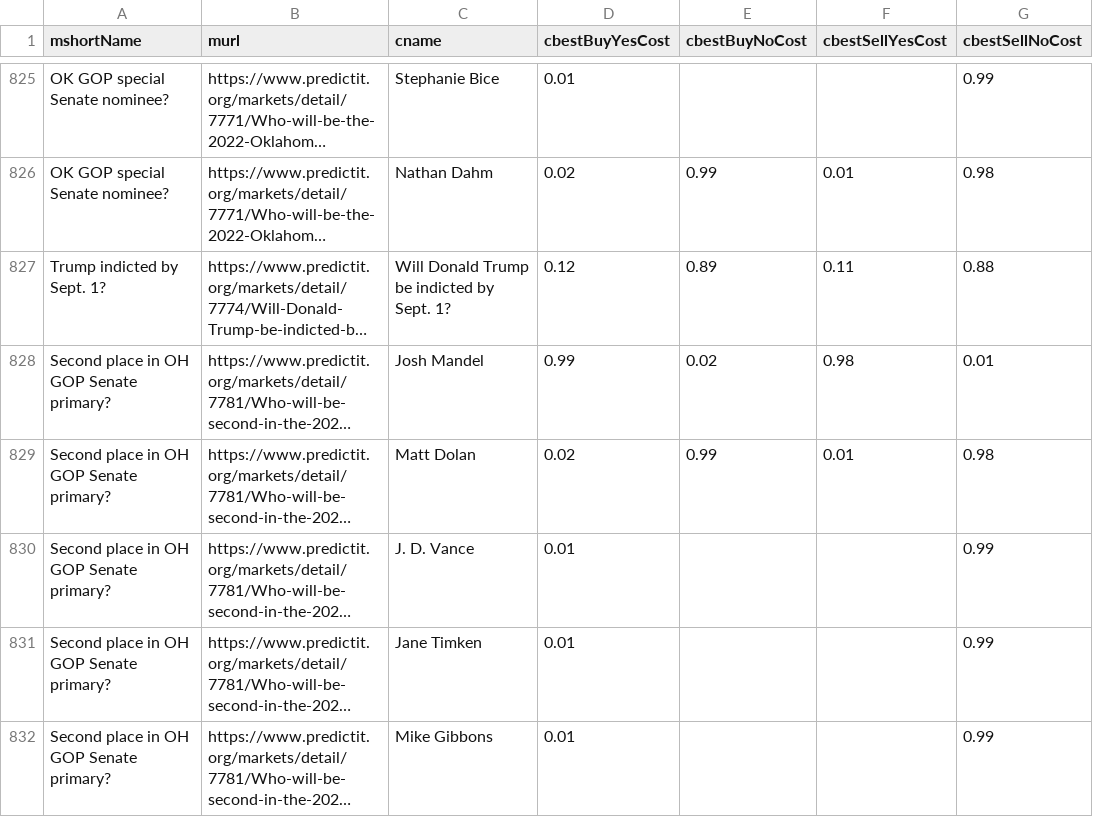
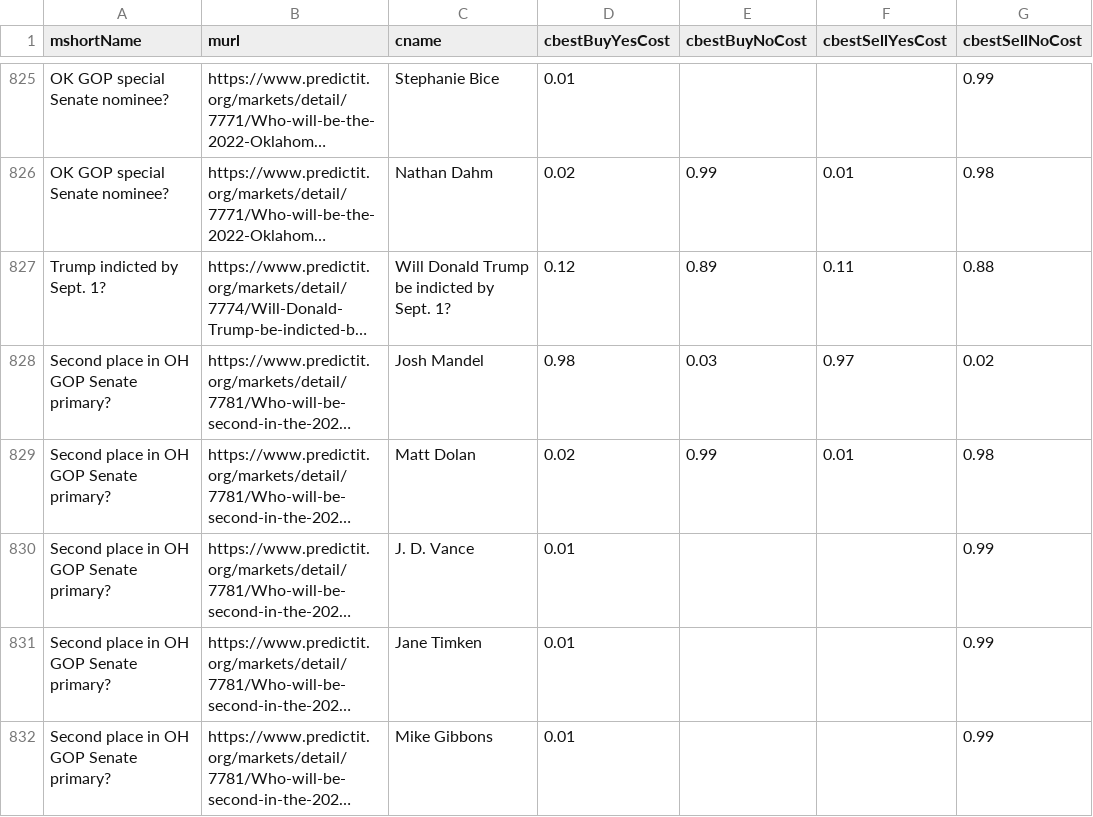
Before and after one commit to dcadata/predictit-arbitrage, a CSV file: data/markets.csv, drawn as a sheet; only a part is shown, gaps mark what is left out; long unchanged cells end in …; the diff covers the shown part only; the diff names each change by its address in the sheet, - before the commit and + after, or states it on an @@ line.

```diff
--- a/data/markets.csv
+++ b/data/markets.csv
-D828 (cbestBuyYesCost): 0.99
+D828 (cbestBuyYesCost): 0.98
-E828 (cbestBuyNoCost): 0.02
+E828 (cbestBuyNoCost): 0.03
-F828 (cbestSellYesCost): 0.98
+F828 (cbestSellYesCost): 0.97
-G828 (cbestSellNoCost): 0.01
+G828 (cbestSellNoCost): 0.02
```
Also changed, not shown: 1 added row, 1 removed row, 3 moved rows and 110 edited cells elsewhere in this file, 2 other files.
